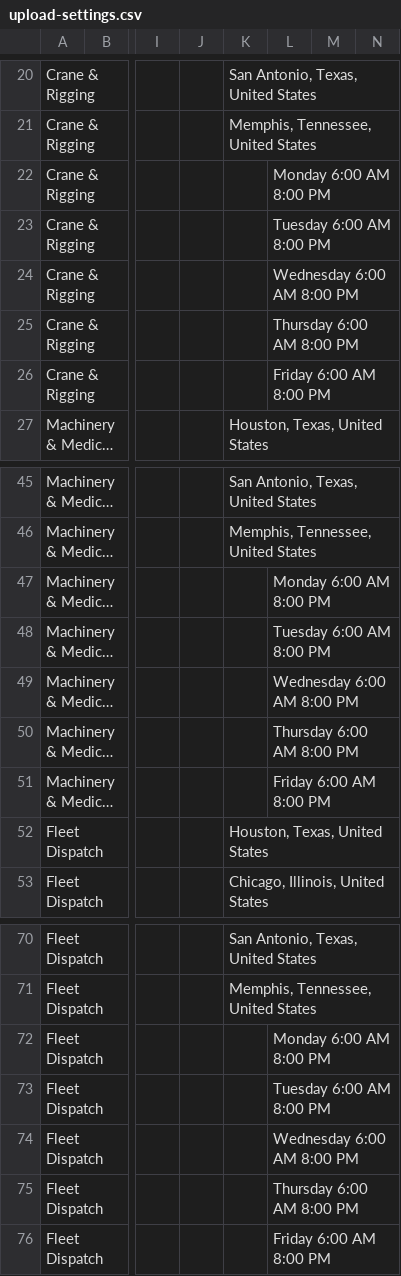
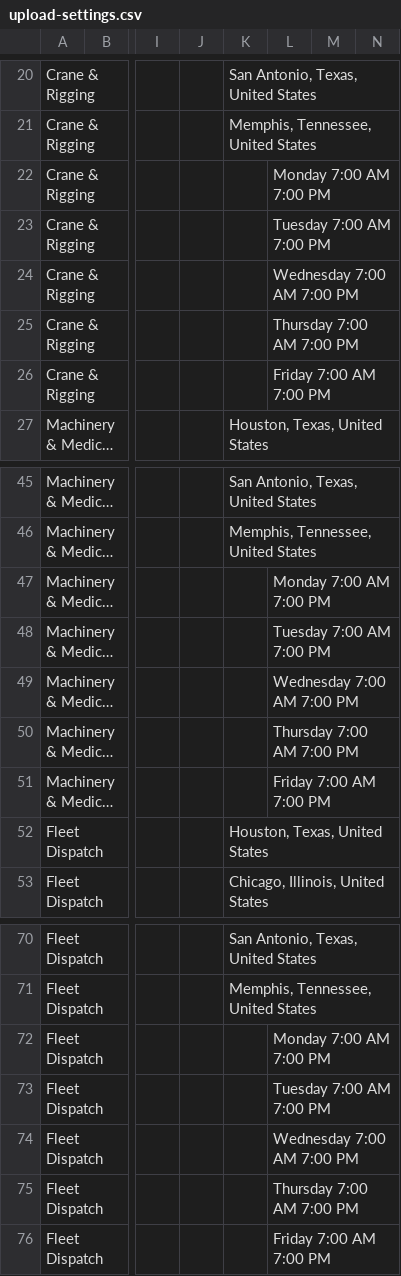
Before and after one commit to bdsdevs69/badass-logistics, a CSV file: ads/upload-settings.csv, drawn as a sheet; only a part is shown, gaps mark what is left out; long unchanged cells end in …; the diff names each change by its address in the sheet, - before the commit and + after, or states it on an @@ line.

```diff
--- a/ads/upload-settings.csv
+++ b/ads/upload-settings.csv
-L22: Monday 6:00 AM 8:00 PM
+L22: Monday 7:00 AM 7:00 PM
-L23: Tuesday 6:00 AM 8:00 PM
+L23: Tuesday 7:00 AM 7:00 PM
-L24: Wednesday 6:00 AM 8:00 PM
+L24: Wednesday 7:00 AM 7:00 PM
-L25: Thursday 6:00 AM 8:00 PM
+L25: Thursday 7:00 AM 7:00 PM
-L26: Friday 6:00 AM 8:00 PM
+L26: Friday 7:00 AM 7:00 PM
-L47: Monday 6:00 AM 8:00 PM
+L47: Monday 7:00 AM 7:00 PM
-L48: Tuesday 6:00 AM 8:00 PM
+L48: Tuesday 7:00 AM 7:00 PM
-L49: Wednesday 6:00 AM 8:00 PM
+L49: Wednesday 7:00 AM 7:00 PM
-L50: Thursday 6:00 AM 8:00 PM
+L50: Thursday 7:00 AM 7:00 PM
-L51: Friday 6:00 AM 8:00 PM
+L51: Friday 7:00 AM 7:00 PM
-L72: Monday 6:00 AM 8:00 PM
+L72: Monday 7:00 AM 7:00 PM
-L73: Tuesday 6:00 AM 8:00 PM
+L73: Tuesday 7:00 AM 7:00 PM
-L74: Wednesday 6:00 AM 8:00 PM
+L74: Wednesday 7:00 AM 7:00 PM
-L75: Thursday 6:00 AM 8:00 PM
+L75: Thursday 7:00 AM 7:00 PM
-L76: Friday 6:00 AM 8:00 PM
+L76: Friday 7:00 AM 7:00 PM
```
Also changed, not shown: 2 other files.
